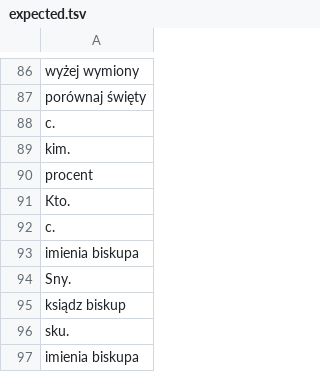
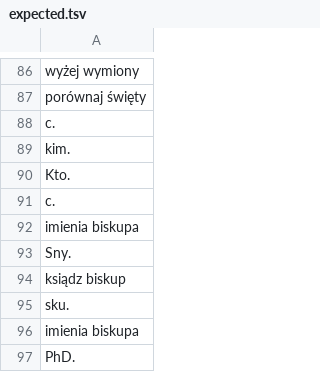
Before and after one commit to poleval/2022-abbreviation-disambiguation, a TSV file: dev-0/expected.tsv, drawn as a sheet; only a part is shown, gaps mark what is left out; the shorter side is filled out with more unchanged rows; the diff names each change by its address in the sheet, - before the commit and + after, or states it on an @@ line.

```diff
--- a/dev-0/expected.tsv
+++ b/dev-0/expected.tsv
-row 90: procent
```
Also changed, not shown: dev-0/in.tsv, test-A/in.tsv, 2 other files.
